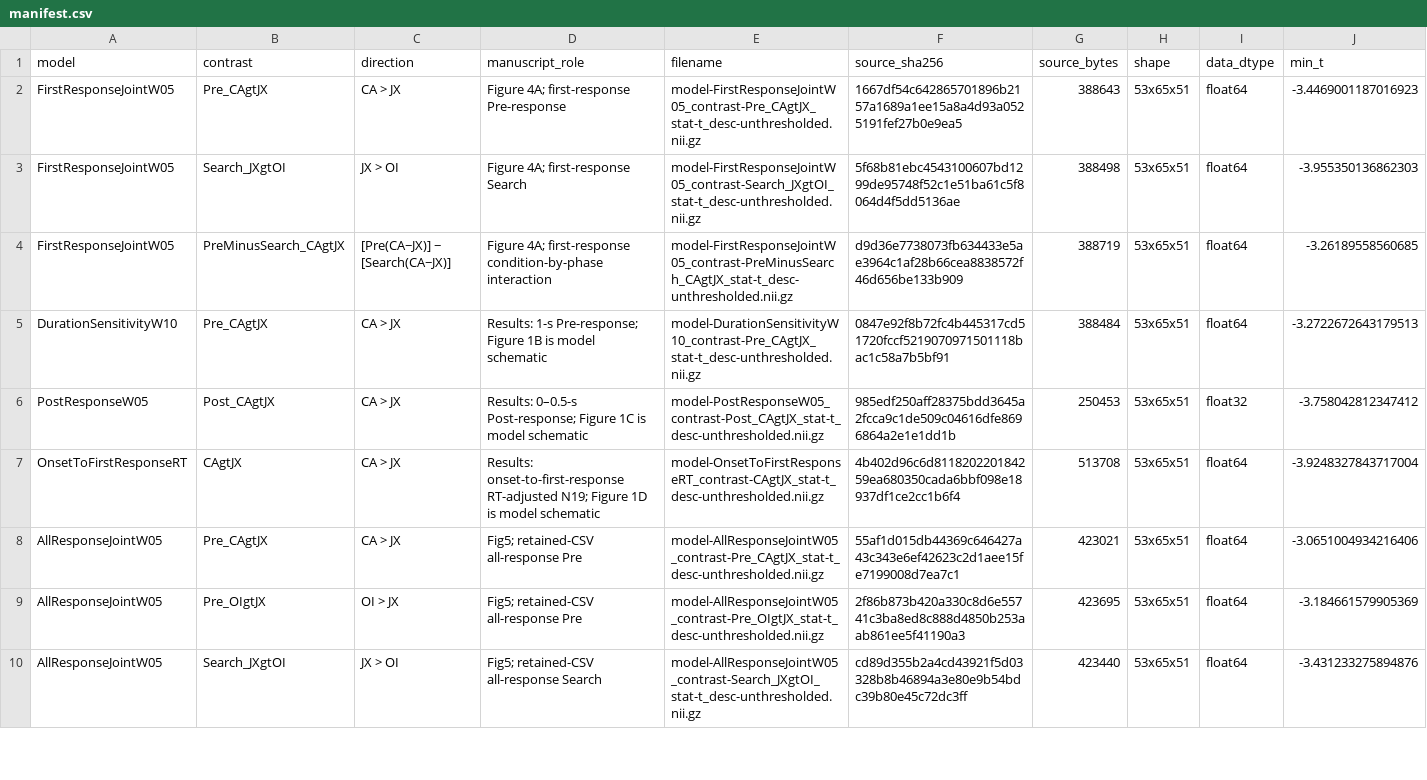
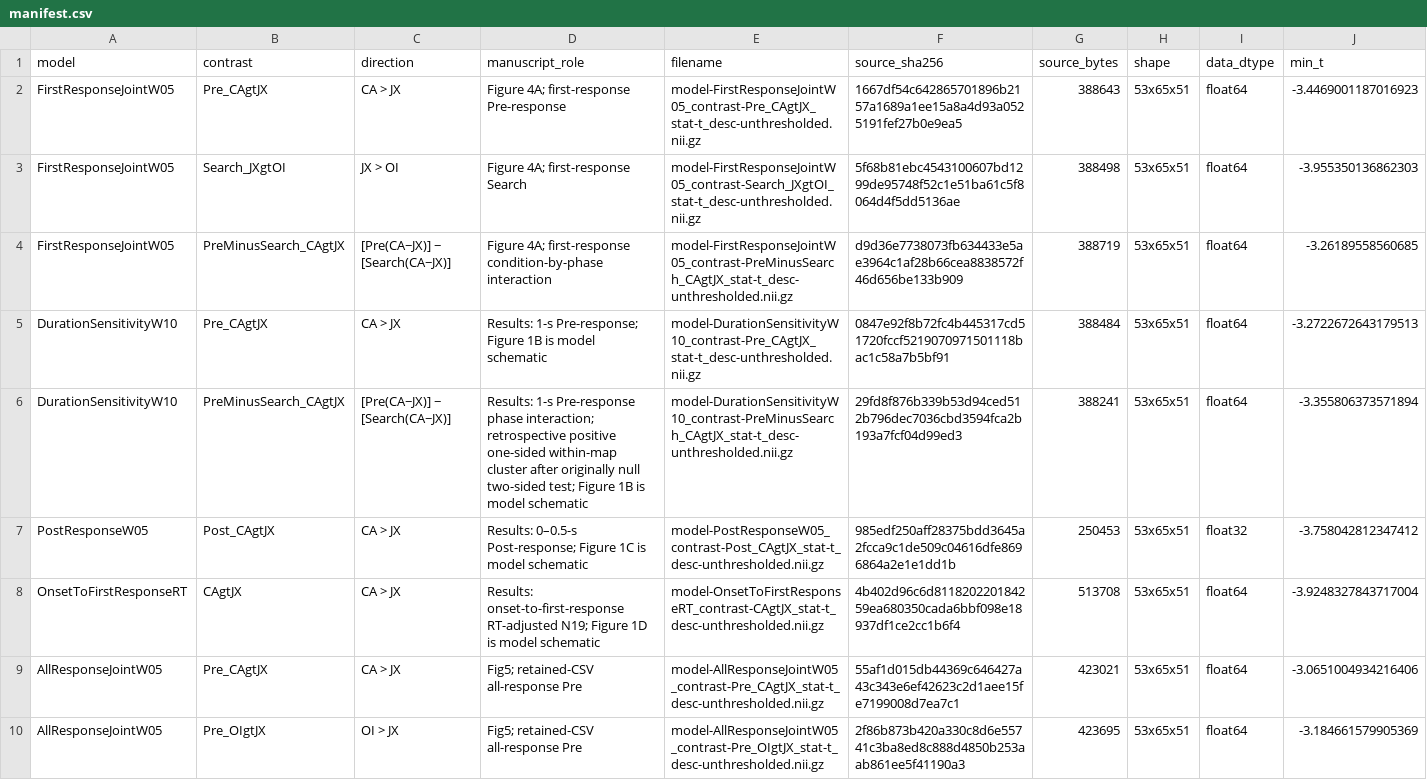
Before and after one commit to msenselab/haiku-insight-fmri, a CSV file: unthresholded_tmaps/manifest.csv, drawn as a sheet; only a part is shown; the shorter side is filled out with more unchanged rows; rows hold the shown columns only; the diff names each change by its address in the sheet, - before the commit and + after, or states it on an @@ line.

Commit message:
Qualify exploratory W10 one-sided interaction and restore aggregate provenance

```diff
--- a/unthresholded_tmaps/manifest.csv
+++ b/unthresholded_tmaps/manifest.csv
+row 6: DurationSensitivityW10 | PreMinusSearch_CAgtJX | [Pre(CA−JX)] − [Search(CA−JX)] | Results: 1-s Pre-response phase interaction; retrospective positive one-sided within-map cluster after originally null two-sided test; Figure 1B is model schematic | model-DurationSensitivityW10_contrast-PreMinusSearch_CAgtJX_stat-t_desc-unthresholded.nii.gz | 29fd8f876b339b53d94ced512b796dec7036cbd3594fca2b193a7fcf04d99ed3 | 388241 | 53x65x51 | float64 | -3.355806373571894
```
Also changed, not shown: 9 other files.
